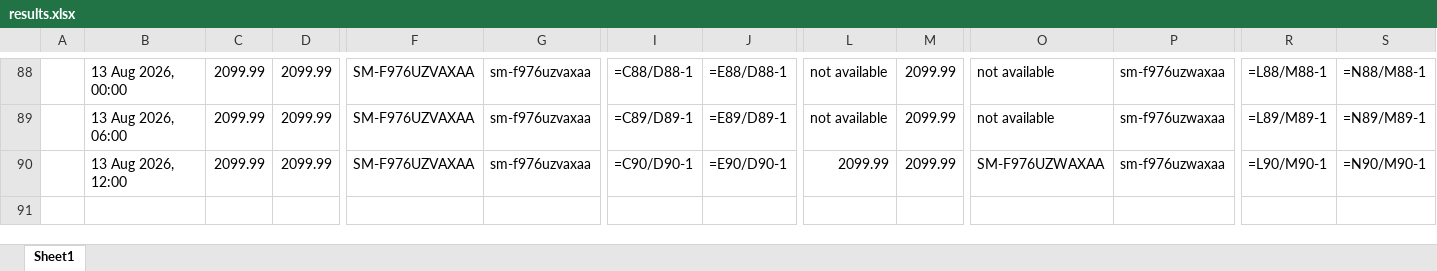
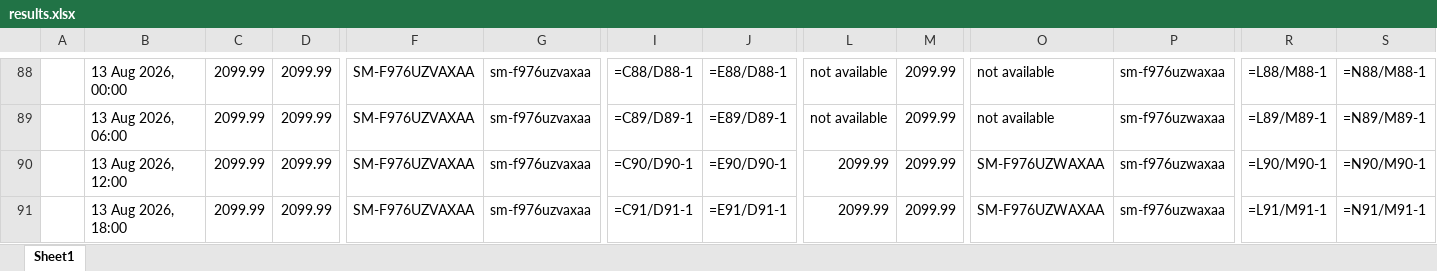
Before and after one commit to rathi-eucloid/launch, an Excel workbook: outputs/results.xlsx, sheet Sheet1, drawn as a sheet; only a part is shown, gaps mark what is left out; values as stored, in another font and other column widths than the file's, no borders; formulas without a stored value are shown as written; rows hold the shown columns only; the diff names each change by its address in the sheet, - before the commit and + after, or states it on an @@ line.

```diff
--- a/outputs/results.xlsx (sheet Sheet1)
+++ b/outputs/results.xlsx (sheet Sheet1)
+row 91:  | 13 Aug 2026, 18:00 | 2099.99 | 2099.99 | SM-F976UZVAXAA | sm-f976uzvaxaa | =C91/D91-1 | =E91/D91-1 | 2099.99 | 2099.99 | SM-F976UZWAXAA | sm-f976uzwaxaa | =L91/M91-1 | =N91/M91-1
```
Also changed, not shown: 37 other files.
